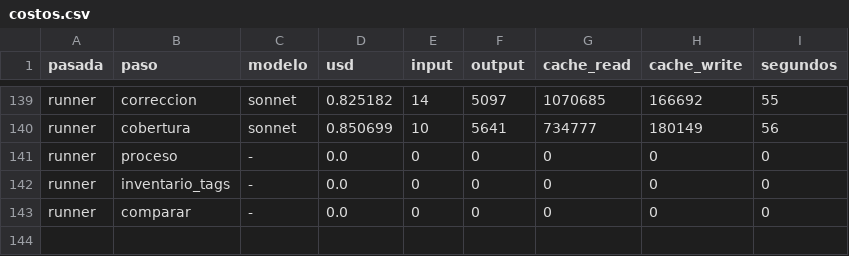
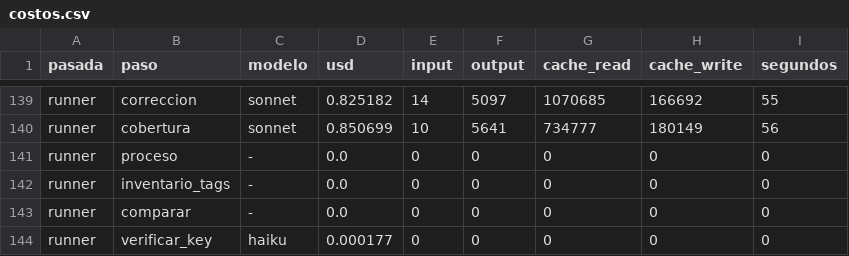
Before and after one commit to Jaicon18/Reading-Plans, a CSV file: costeo_api/costos.csv, drawn as a sheet; only a part is shown, gaps mark what is left out.

```diff
--- a/costeo_api/costos.csv
+++ b/costeo_api/costos.csv
@@ -143 +143,2 @@ runner,inventario_tags,-,0.0,0,0,0,0,0
 runner,comparar,-,0.0,0,0,0,0,0
+runner,verificar_key,haiku,0.000177,0,0,0,0,0
```
